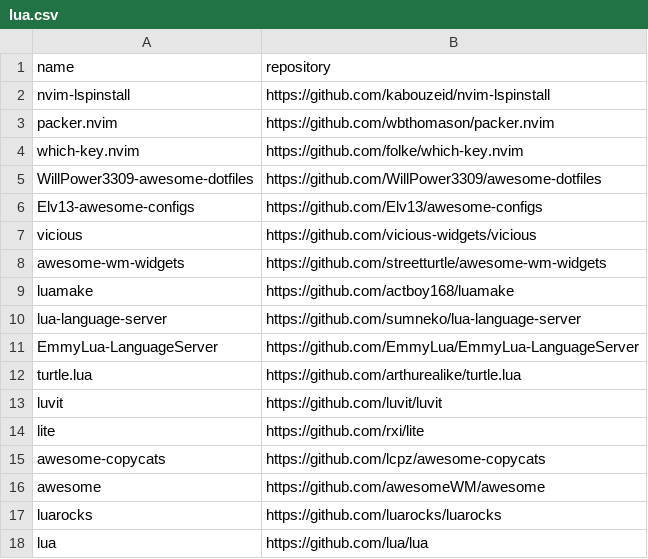
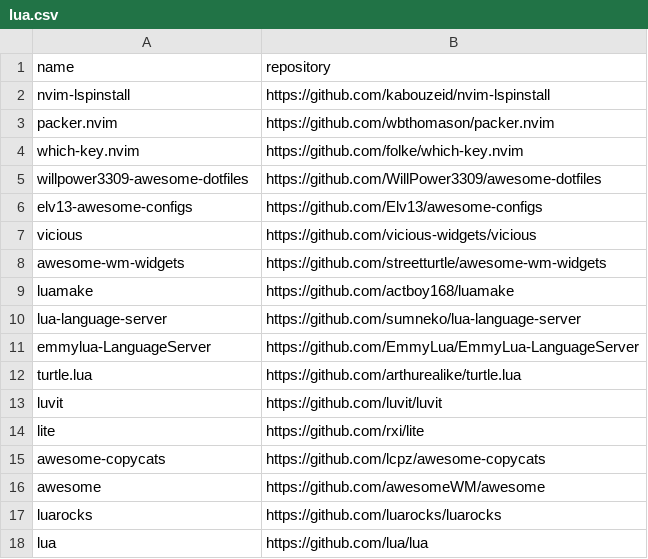
Before and after one commit to easbarba/lar, a CSV file: .config/floss/lua.csv, drawn as a sheet.

```diff
--- a/.config/floss/lua.csv
+++ b/.config/floss/lua.csv
@@ -4,4 +4,4 @@ packer.nvim,https://github.com/wbthomason/packer.nvim
 which-key.nvim,https://github.com/folke/which-key.nvim
-WillPower3309-awesome-dotfiles,https://github.com/WillPower3309/awesome-dotfiles
-Elv13-awesome-configs,https://github.com/Elv13/awesome-configs
+willpower3309-awesome-dotfiles,https://github.com/WillPower3309/awesome-dotfiles
+elv13-awesome-configs,https://github.com/Elv13/awesome-configs
 vicious,https://github.com/vicious-widgets/vicious
@@ -10,3 +10,3 @@ luamake,https://github.com/actboy168/luamake
 lua-language-server,https://github.com/sumneko/lua-language-server
-EmmyLua-LanguageServer,https://github.com/EmmyLua/EmmyLua-LanguageServer
+emmylua-LanguageServer,https://github.com/EmmyLua/EmmyLua-LanguageServer
 turtle.lua,https://github.com/arthurealike/turtle.lua
```
Also changed, not shown: .config/floss/devops.csv, .config/floss/go.csv.
